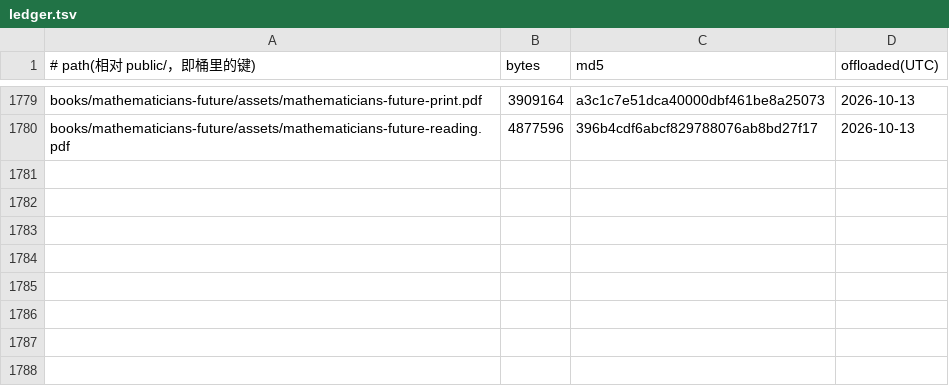
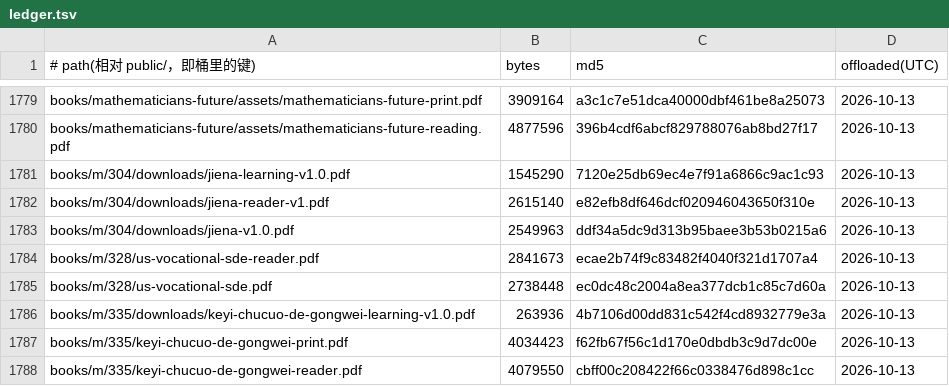
Before and after one commit to SIOWDS/sdeuniverses-site-, a TSV file: ops/pdf-offload/ledger.tsv, drawn as a sheet; only a part is shown, gaps mark what is left out; the diff names each change by its address in the sheet, - before the commit and + after, or states it on an @@ line.

Commit message:
Offload 11 PDFs to R2 (served unchanged via R2_OFFLOAD)

```diff
--- a/ops/pdf-offload/ledger.tsv
+++ b/ops/pdf-offload/ledger.tsv
+row 1781: books/m/304/downloads/jiena-learning-v1.0.pdf | 1545290 | 7120e25db69ec4e7f91a6866c9ac1c93 | 2026-10-13
+row 1782: books/m/304/downloads/jiena-reader-v1.pdf | 2615140 | e82efb8df646dcf020946043650f310e | 2026-10-13
+row 1783: books/m/304/downloads/jiena-v1.0.pdf | 2549963 | ddf34a5dc9d313b95baee3b53b0215a6 | 2026-10-13
+row 1784: books/m/328/us-vocational-sde-reader.pdf | 2841673 | ecae2b74f9c83482f4040f321d1707a4 | 2026-10-13
+row 1785: books/m/328/us-vocational-sde.pdf | 2738448 | ec0dc48c2004a8ea377dcb1c85c7d60a | 2026-10-13
+row 1786: books/m/335/downloads/keyi-chucuo-de-gongwei-learning-v1.0.pdf | 263936 | 4b7106d00dd831c542f4cd8932779e3a | 2026-10-13
+row 1787: books/m/335/keyi-chucuo-de-gongwei-print.pdf | 4034423 | f62fb67f56c1d170e0dbdb3c9d7dc00e | 2026-10-13
+row 1788: books/m/335/keyi-chucuo-de-gongwei-reader.pdf | 4079550 | cbff00c208422f66c0338476d898c1cc | 2026-10-13
```
Also changed, not shown: 11 other files.
